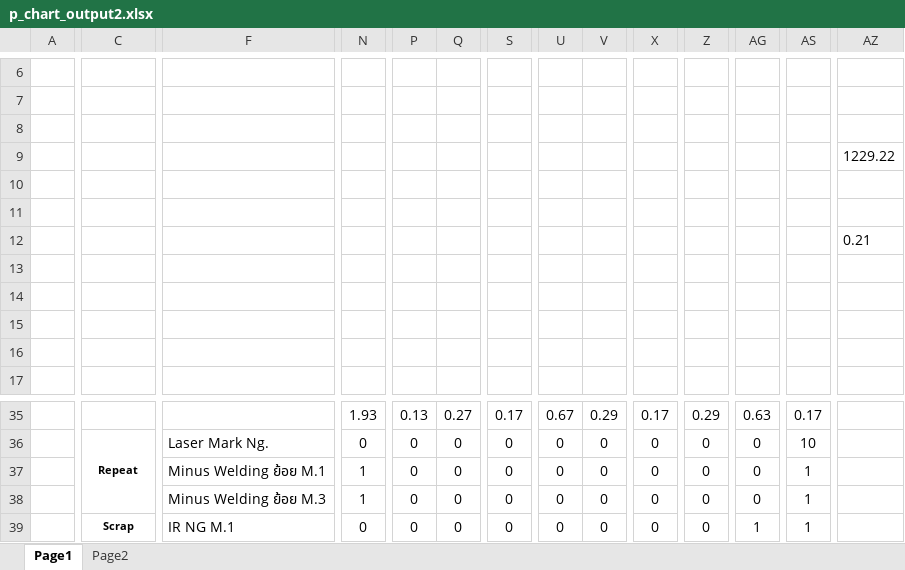
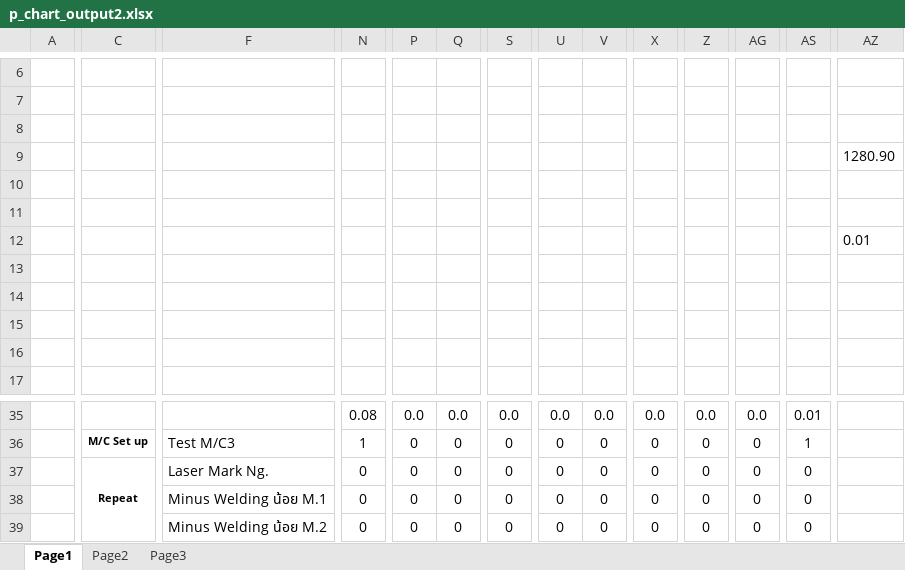
Before and after one commit to thebumpkspb/defect_control, an Excel workbook: backend/app/utils/export_p_chart/p_chart_output2.xlsx, sheet Page1, drawn as a sheet; only a part is shown, gaps mark what is left out; values as stored, in another font and other column widths than the file's, no borders; charts and pictures not drawn; removed rows and columns are numbered as before the commit, all else as after; the diff covers the shown part only; the diff names each change by its address in the sheet, - before the commit and + after, or states it on an @@ line.

```diff
--- a/backend/app/utils/export_p_chart/p_chart_output2.xlsx (sheet Page1)
+++ b/backend/app/utils/export_p_chart/p_chart_output2.xlsx (sheet Page1)
+sheet tab: Page3
-AZ9: 1229.22
+AZ9: 1280.90
-AZ12: 0.21
+AZ12: 0.01
-N35: 1.93
+N35: 0.08
-P35: 0.13
+P35: 0.0
-Q35: 0.27
+Q35: 0.0
-S35: 0.17
+S35: 0.0
-U35: 0.67
+U35: 0.0
-V35: 0.29
+V35: 0.0
-X35: 0.17
+X35: 0.0
-Z35: 0.29
+Z35: 0.0
-AG35: 0.63
+AG35: 0.0
-AS35: 0.17
+AS35: 0.01
-C36: Repeat
+C36: M/C Set up
-C36:C38 merged
-F36: Laser Mark Ng.
+F36: Test M/C3
-N36: 0
+N36: 1
-AS36: 10
+AS36: 1
-C37: (empty)
+C37: Repeat
+C37:C54 merged
-F37: Minus Welding ย้อย M.1
+F37: Laser Mark Ng.
-N37:N38: 1
+N37:N38: 0
-AS37:AS39: 1
+AS37:AS39: 0
-F38: Minus Welding ย้อย M.3
+F38: Minus Welding น้อย M.1
-C39: Scrap
+C39: (empty)
-C39:C46 merged
-F39: IR NG M.1
+F39: Minus Welding น้อย M.2
-AG39: 1
+AG39: 0
```
Also changed, not shown: 2 added rows, 2 removed rows, 1275 edited cells and merged cells elsewhere in this sheet, sheet Page2, charts or pictures, 14 other files.
